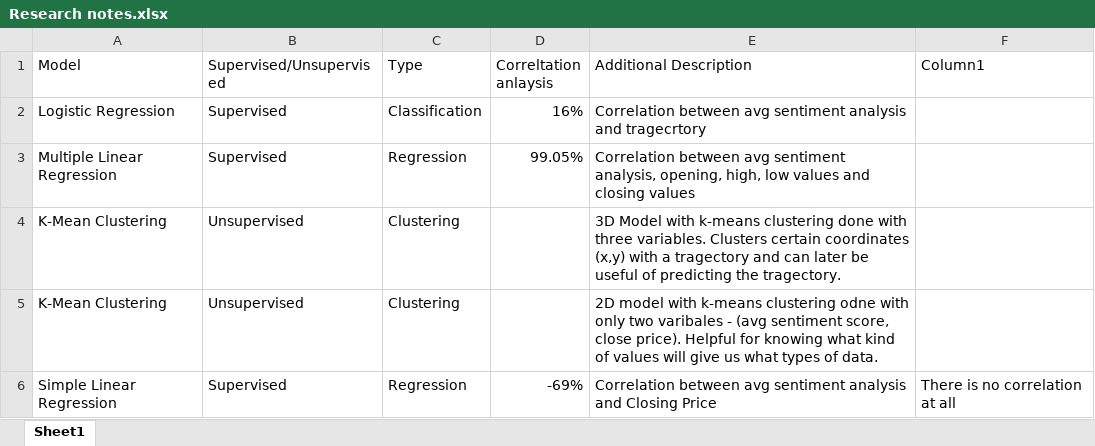
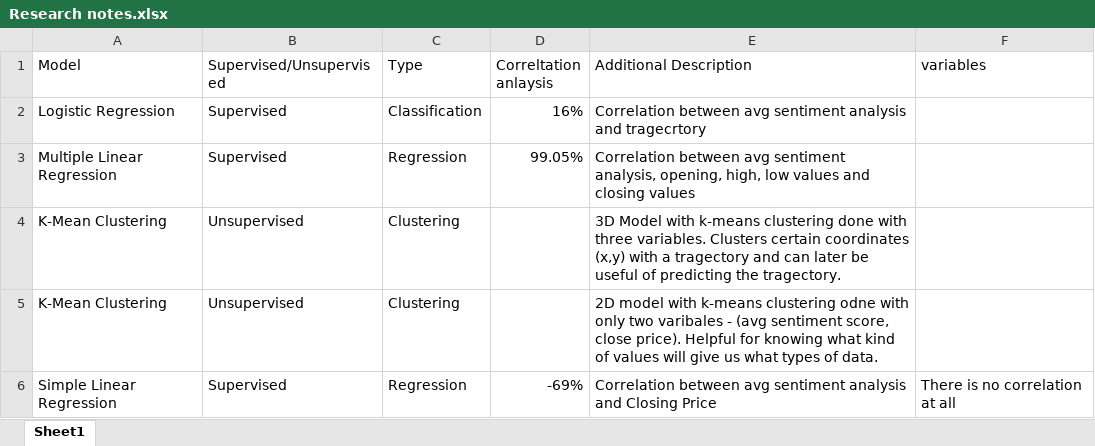
Before and after one commit to NeilB18/Media-Dominance-on-Stock-Market., an Excel workbook: data/news_data/Research notes.xlsx, sheet Sheet1, drawn as a sheet; values as stored, in another font and other column widths than the file's, no borders; conditional formats and table styles not drawn; the diff names each change by its address in the sheet, - before the commit and + after, or states it on an @@ line.

```diff
--- a/data/news_data/Research notes.xlsx (sheet Sheet1)
+++ b/data/news_data/Research notes.xlsx (sheet Sheet1)
-F1: Column1
+F1: variables
```
Also changed, not shown: data/news_data/dataset_with_sentiment.xlsx, data/stock_data/S&P500_data.xlsx, 2 other files.
